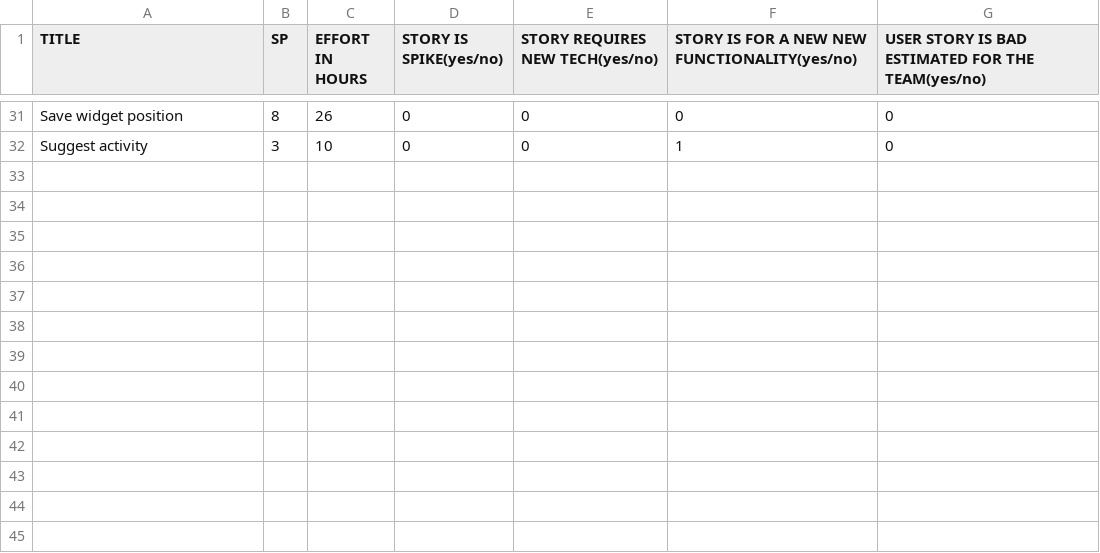
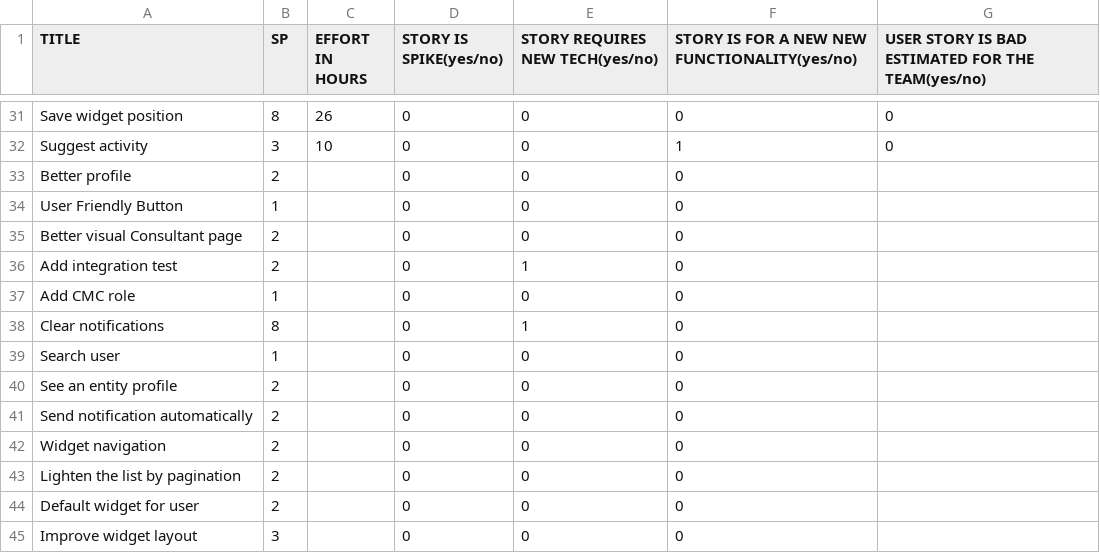
Before and after one commit to AmedeoSarpa/thesis, a CSV file: correlation-coefficient/story-list.csv, drawn as a sheet; only a part is shown, gaps mark what is left out.

```diff
--- a/correlation-coefficient/story-list.csv
+++ b/correlation-coefficient/story-list.csv
@@ -32 +32,14 @@ Save widget position,8,26,0,0,0,0
 Suggest activity,3,10,0,0,1,0
+Better profile,2,,0,0,0,
+User Friendly Button,1,,0,0,0,
+Better visual Consultant page,2,,0,0,0,
+Add integration test,2,,0,1,0,
+Add CMC role,1,,0,0,0,
+Clear notifications,8,,0,1,0,
+Search user,1,,0,0,0,
+See an entity profile,2,,0,0,0,
+Send notification automatically,2,,0,0,0,
+Widget navigation,2,,0,0,0,
+Lighten the list by pagination,2,,0,0,0,
+Default widget for user,2,,0,0,0,
+Improve widget layout,3,,0,0,0,
```
Also changed, not shown: 4 other files.
